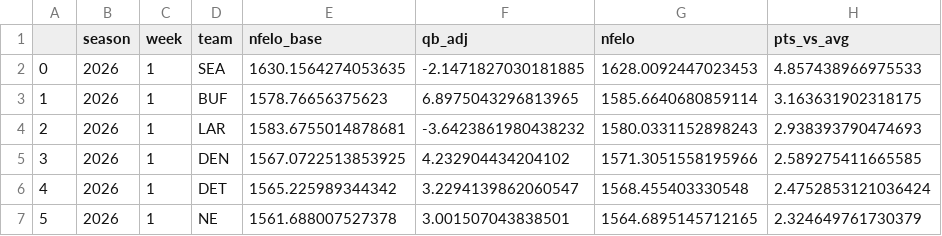
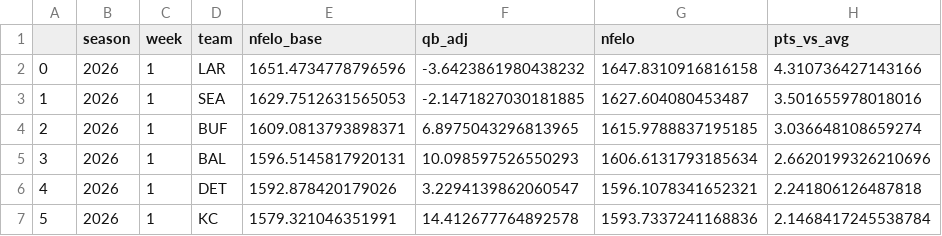
Before and after one commit to greerreNFL/nfelo, a CSV file: output_data/elo_snapshot.csv, drawn as a sheet; only a part is shown; the diff covers the shown part only.

```diff
--- a/output_data/elo_snapshot.csv
+++ b/output_data/elo_snapshot.csv
@@ -1,7 +1,7 @@
 ,season,week,team,nfelo_base,qb_adj,nfelo,pts_vs_avg
-0,2026,1,SEA,1630.1564274053635,-2.1471827030181885,1628.0092447023453,4.857438966975533
-1,2026,1,BUF,1578.76656375623,6.8975043296813965,1585.6640680859114,3.163631902318175
-2,2026,1,LAR,1583.6755014878681,-3.6423861980438232,1580.0331152898243,2.938393790474693
-3,2026,1,DEN,1567.0722513853925,4.232904434204102,1571.3051558195966,2.589275411665585
-4,2026,1,DET,1565.225989344342,3.2294139862060547,1568.455403330548,2.4752853121036424
-5,2026,1,NE,1561.688007527378,3.001507043838501,1564.6895145712165,2.324649761730379
+0,2026,1,LAR,1651.4734778796596,-3.6423861980438232,1647.8310916816158,4.310736427143166
+1,2026,1,SEA,1629.7512631565053,-2.1471827030181885,1627.604080453487,3.501655978018016
+2,2026,1,BUF,1609.0813793898371,6.8975043296813965,1615.9788837195185,3.036648108659274
+3,2026,1,BAL,1596.5145817920131,10.098597526550293,1606.6131793185634,2.6620199326210696
+4,2026,1,DET,1592.878420179026,3.2294139862060547,1596.1078341652321,2.241806126487818
+5,2026,1,KC,1579.321046351991,14.412677764892578,1593.7337241168836,2.1468417245538784
```
Also changed, not shown: 124 edited cells elsewhere in this file, output_data/historic_projected_spreads.csv, output_data/prediction_tracker.csv, 2 other files.
